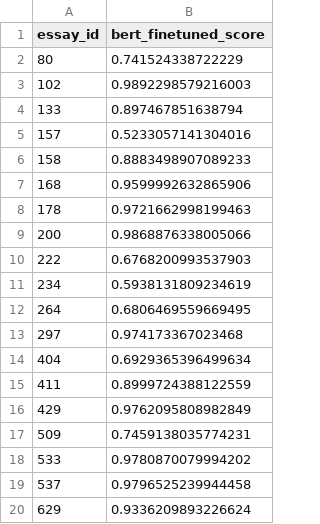
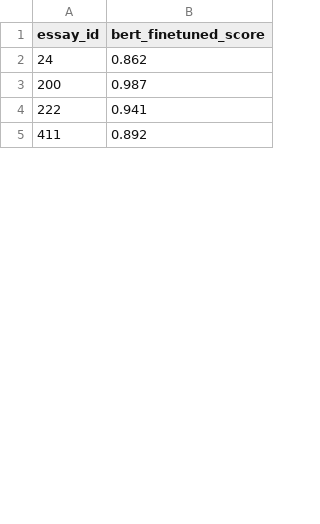
Before and after one commit to yanglm21/AES_debate, a CSV file: data/bert_scores.csv, drawn as a sheet; only a part is shown; the diff covers the shown part only.

```diff
--- a/data/bert_scores.csv
+++ b/data/bert_scores.csv
@@ -1,20 +1,5 @@
 essay_id	bert_finetuned_score
-80	0.741524338722229
-102	0.9892298579216003
-133	0.897467851638794
-157	0.5233057141304016
-158	0.8883498907089233
-168	0.9599992632865906
-178	0.9721662998199463
-200	0.9868876338005066
-222	0.6768200993537903
-234	0.5938131809234619
-264	0.6806469559669495
-297	0.974173367023468
-404	0.6929365396499634
-411	0.8999724388122559
-429	0.9762095808982849
-509	0.7459138035774231
-533	0.9780870079994202
-537	0.9796525239944458
-629	0.9336209893226624
+24	0.862
+200	0.987
+222	0.941
+411	0.892
```
Also changed, not shown: 37 added rows, 23 removed rows and 9 edited cells elsewhere in this file, data/bleu_scores.csv, data/distinct_scores.csv, 21 other files.
